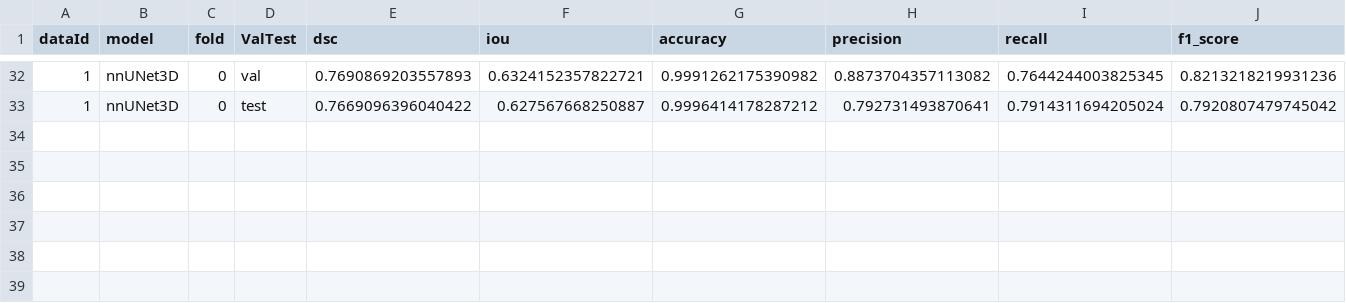
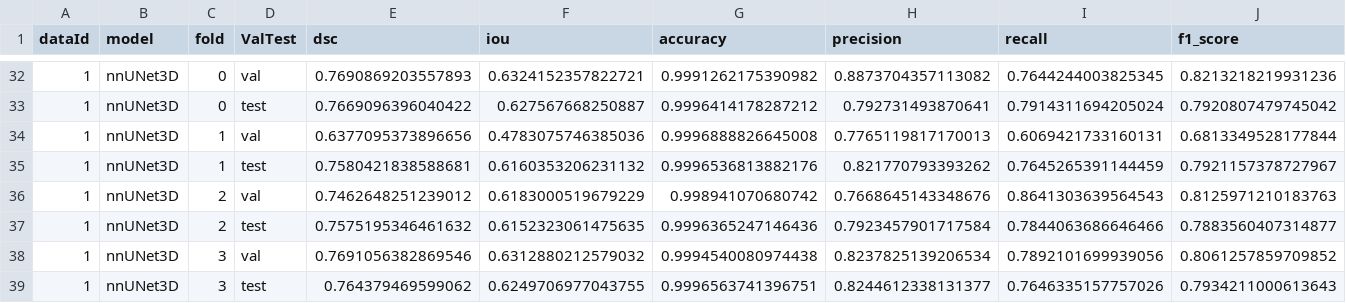
Before and after one commit to rorro6787/NND, a CSV file: neuro_disease_detector/models/model_study.csv, drawn as a sheet; only a part is shown, gaps mark what is left out; the diff names each change by its address in the sheet, - before the commit and + after, or states it on an @@ line.

```diff
--- a/neuro_disease_detector/models/model_study.csv
+++ b/neuro_disease_detector/models/model_study.csv
+row 34: 1 | nnUNet3D | 1 | val | 0.6377095373896656 | 0.4783075746385036 | 0.9996888826645008 | 0.7765119817170013 | 0.6069421733160131 | 0.6813349528177844
+row 35: 1 | nnUNet3D | 1 | test | 0.7580421838588681 | 0.6160353206231132 | 0.9996536813882176 | 0.821770793393262 | 0.7645265391144459 | 0.7921157378727967
+row 36: 1 | nnUNet3D | 2 | val | 0.7462648251239012 | 0.6183000519679229 | 0.998941070680742 | 0.7668645143348676 | 0.8641303639564543 | 0.8125971210183763
+row 37: 1 | nnUNet3D | 2 | test | 0.7575195346461632 | 0.6152323061475635 | 0.9996365247146436 | 0.7923457901717584 | 0.7844063686646466 | 0.7883560407314877
+row 38: 1 | nnUNet3D | 3 | val | 0.7691056382869546 | 0.6312880212579032 | 0.9994540080974438 | 0.8237825139206534 | 0.7892101699939056 | 0.8061257859709852
+row 39: 1 | nnUNet3D | 3 | test | 0.764379469599062 | 0.6249706977043755 | 0.9996563741396751 | 0.8244612338131377 | 0.7646335157757026 | 0.7934211000613643
```
Also changed, not shown: 5 other files.
